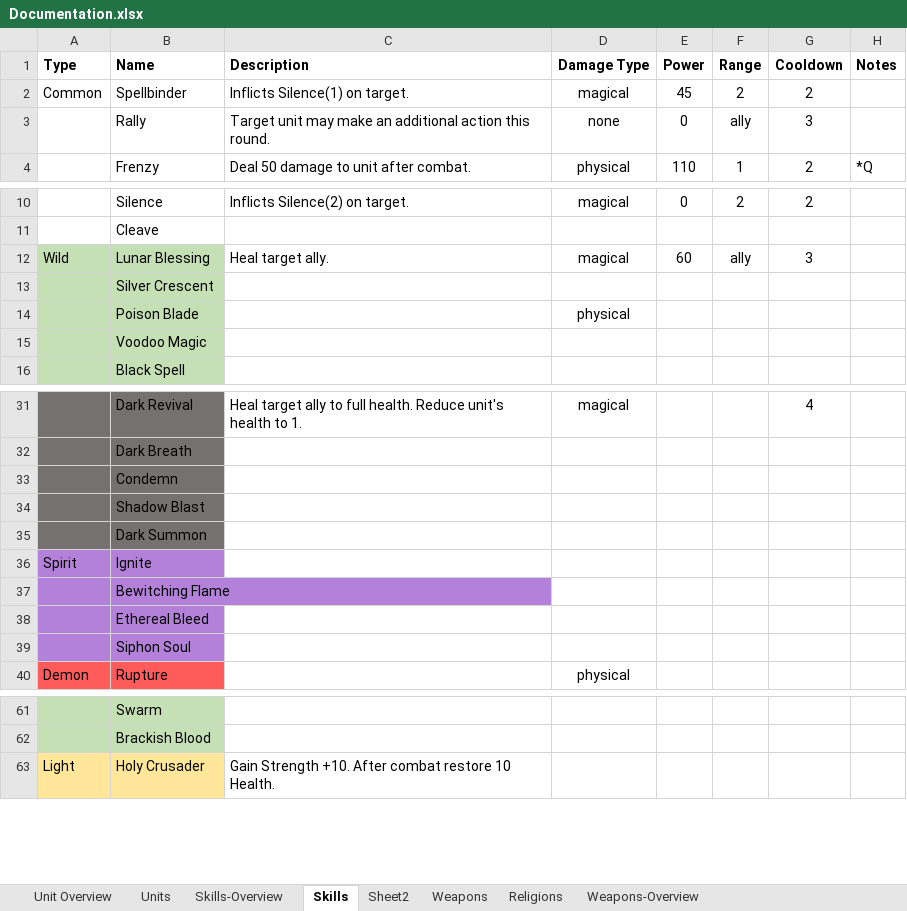
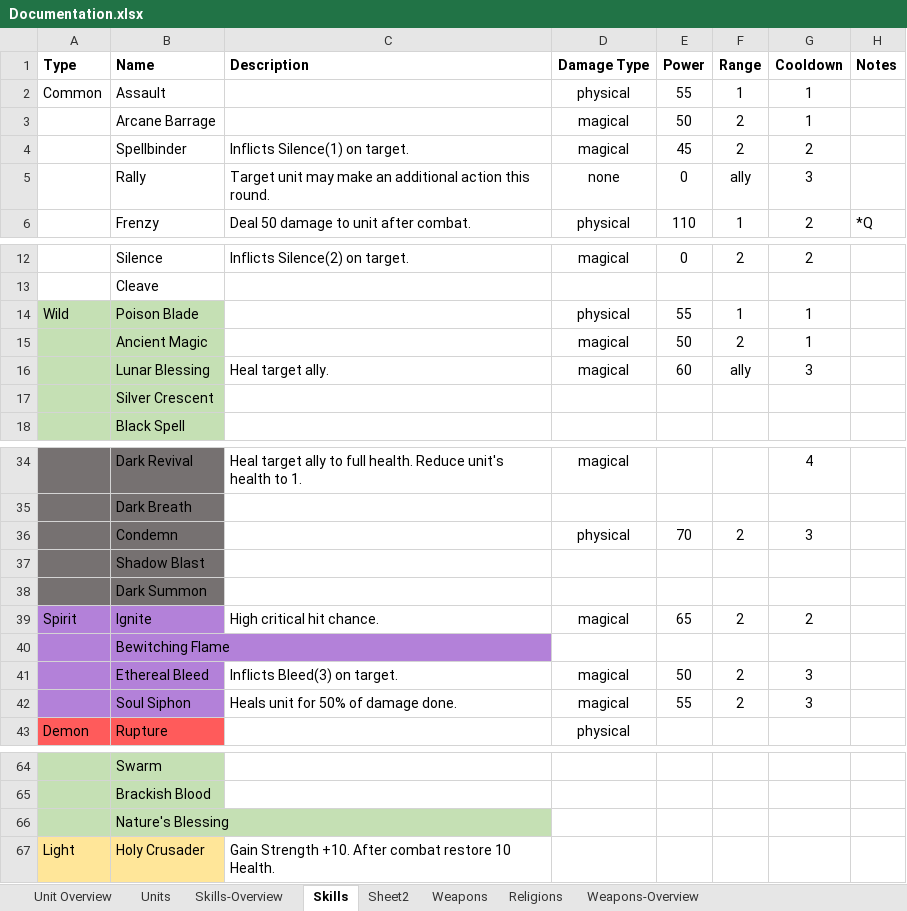
Before and after one commit to dtm32/monogame-project, an Excel workbook: Documentation.xlsx, sheet Skills, drawn as a sheet; only a part is shown, gaps mark what is left out; values as stored, in another font and other column widths than the file's, no borders; removed rows and columns are numbered as before the commit, all else as after; the diff names each change by its address in the sheet, - before the commit and + after, or states it on an @@ line.

Commit message:
updated skills doc

```diff
--- a/Documentation.xlsx (sheet Skills)
+++ b/Documentation.xlsx (sheet Skills)
+row 2: Common | Assault |  | physical | 55 | 1 | 1
+row 3:  | Arcane Barrage |  | magical | 50 | 2 | 1
-A4 (Type): Common
+A4 (Type): (empty)
+row 14: Wild | Poison Blade |  | physical | 55 | 1 | 1
+row 15:  | Ancient Magic |  | magical | 50 | 2 | 1
-A16 (Type): Wild
+A16 (Type): (empty)
-row 14:  | Poison Blade |  | physical
@@ row 15 moved to row 24: Voodoo Magic @@
-D36 (Damage Type): (empty)
+D36 (Damage Type): physical
-E36 (Power): (empty)
+E36 (Power): 70
-F36 (Range): (empty)
+F36 (Range): 2
-G36 (Cooldown): (empty)
+G36 (Cooldown): 3
-C39 (Description): (empty)
+C39 (Description): High critical hit chance.
-D39 (Damage Type): (empty)
+D39 (Damage Type): magical
-E39 (Power): (empty)
+E39 (Power): 65
-F39 (Range): (empty)
+F39 (Range): 2
-G39 (Cooldown): (empty)
+G39 (Cooldown): 2
-C41 (Description): (empty)
+C41 (Description): Inflicts Bleed(3) on target.
-D41 (Damage Type): (empty)
+D41 (Damage Type): magical
-E41 (Power): (empty)
+E41 (Power): 50
-F41 (Range): (empty)
+F41 (Range): 2
-G41 (Cooldown): (empty)
+G41 (Cooldown): 3
-row 39:  | Siphon Soul
+row 42:  | Soul Siphon | Heals unit for 50% of damage done. | magical | 55 | 2 | 3
+row 66:  | Nature's Blessing
```
